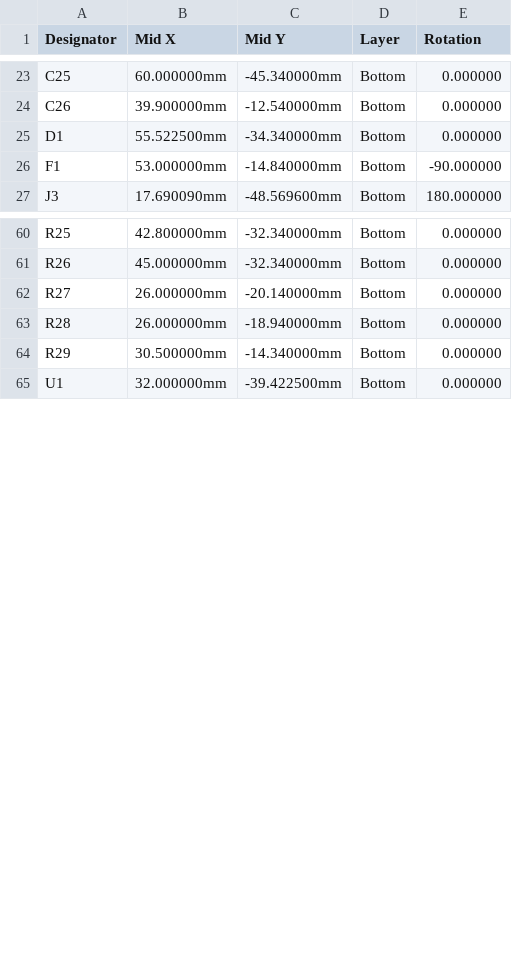
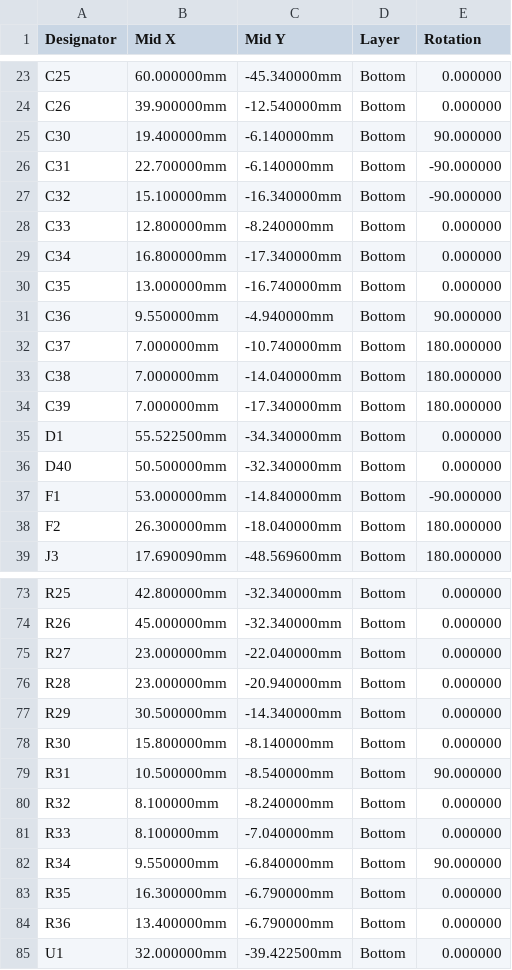
Before and after one commit to Leif-Rydenfalk/walking-robot-kit, a CSV file: electronics/hat/fab/cpl.csv, drawn as a sheet; only a part is shown, gaps mark what is left out; the diff covers the shown part only.

```diff
--- a/electronics/hat/fab/cpl.csv
+++ b/electronics/hat/fab/cpl.csv
@@ -24,4 +24,16 @@ C25,60.000000mm,-45.340000mm,Bottom,0.000000
 C26,39.900000mm,-12.540000mm,Bottom,0.000000
+C30,19.400000mm,-6.140000mm,Bottom,90.000000
+C31,22.700000mm,-6.140000mm,Bottom,-90.000000
+C32,15.100000mm,-16.340000mm,Bottom,-90.000000
+C33,12.800000mm,-8.240000mm,Bottom,0.000000
+C34,16.800000mm,-17.340000mm,Bottom,0.000000
+C35,13.000000mm,-16.740000mm,Bottom,0.000000
+C36,9.550000mm,-4.940000mm,Bottom,90.000000
+C37,7.000000mm,-10.740000mm,Bottom,180.000000
+C38,7.000000mm,-14.040000mm,Bottom,180.000000
+C39,7.000000mm,-17.340000mm,Bottom,180.000000
 D1,55.522500mm,-34.340000mm,Bottom,0.000000
+D40,50.500000mm,-32.340000mm,Bottom,0.000000
 F1,53.000000mm,-14.840000mm,Bottom,-90.000000
+F2,26.300000mm,-18.040000mm,Bottom,180.000000
 J3,17.690090mm,-48.569600mm,Bottom,180.000000
@@ -61,5 +74,12 @@ R25,42.800000mm,-32.340000mm,Bottom,0.000000
 R26,45.000000mm,-32.340000mm,Bottom,0.000000
-R27,26.000000mm,-20.140000mm,Bottom,0.000000
-R28,26.000000mm,-18.940000mm,Bottom,0.000000
+R27,23.000000mm,-22.040000mm,Bottom,0.000000
+R28,23.000000mm,-20.940000mm,Bottom,0.000000
 R29,30.500000mm,-14.340000mm,Bottom,0.000000
+R30,15.800000mm,-8.140000mm,Bottom,0.000000
+R31,10.500000mm,-8.540000mm,Bottom,90.000000
+R32,8.100000mm,-8.240000mm,Bottom,0.000000
+R33,8.100000mm,-7.040000mm,Bottom,0.000000
+R34,9.550000mm,-6.840000mm,Bottom,90.000000
+R35,16.300000mm,-6.790000mm,Bottom,0.000000
+R36,13.400000mm,-6.790000mm,Bottom,0.000000
 U1,32.000000mm,-39.422500mm,Bottom,0.000000
```
Also changed, not shown: 2 added rows elsewhere in this file, electronics/hat/fab/bom.csv, 36 other files.
